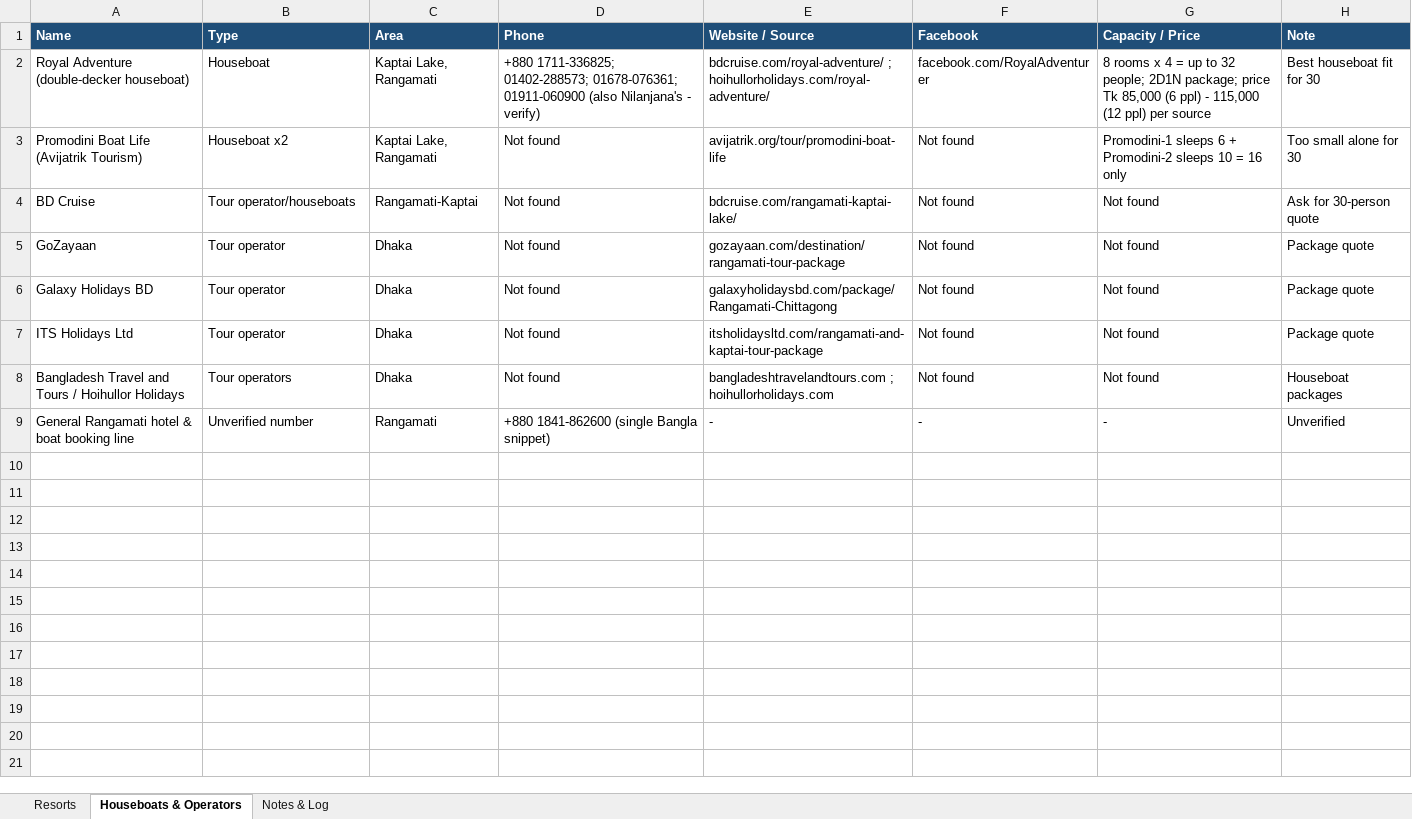
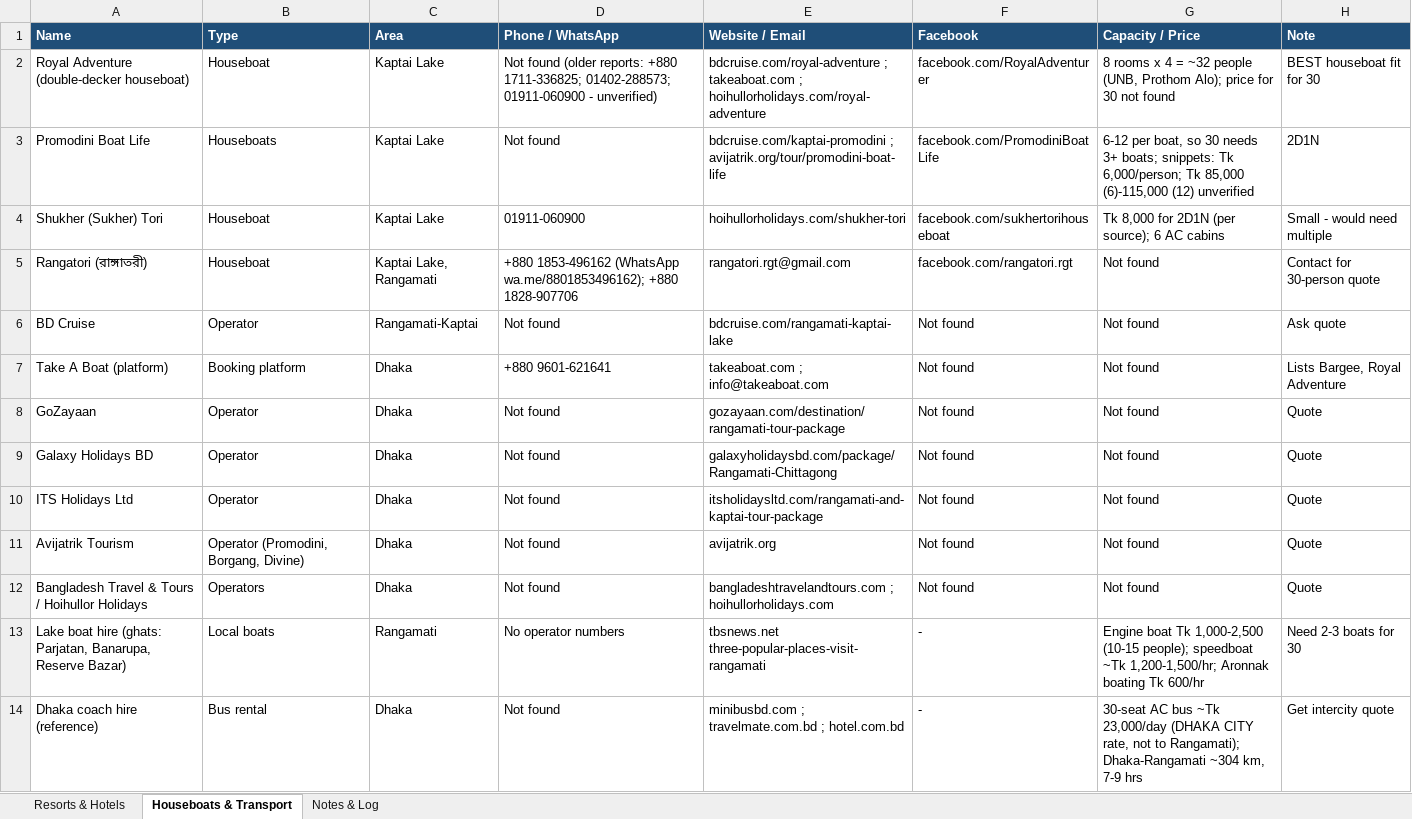
Before and after one commit to MustakAhmedcse/Tutorial, an Excel workbook: Kaptai_Rangamati_Resorts.xlsx, sheet Houseboats & Transport, drawn as a sheet; values as stored, in another font and other column widths than the file's, no borders; removed rows and columns are numbered as before the commit, all else as after; the diff names each change by its address in the sheet, - before the commit and + after, or states it on an @@ line.

```diff
--- a/Kaptai_Rangamati_Resorts.xlsx (sheet Houseboats & Transport)
+++ b/Kaptai_Rangamati_Resorts.xlsx (sheet Houseboats & Transport)
-sheet tab: Resorts
+sheet tab: Resorts & Hotels
-sheet tab: Houseboats & Operators
+sheet tab: Houseboats & Transport
-D1: Phone
+D1: Phone / WhatsApp
-E1: Website / Source
+E1: Website / Email
-C2 (Area): Kaptai Lake, Rangamati
+C2 (Area): Kaptai Lake
-D2 (Phone / WhatsApp): +880 1711-336825; 01402-288573; 01678-076361; 01911-060900 (also Nilanjana's - verify)
+D2 (Phone / WhatsApp): Not found (older reports: +880 1711-336825; 01402-288573; 01911-060900 - unverified)
-E2 (Website / Email): bdcruise.com/royal-adventure/ ; hoihullorholidays.com/royal-adventure/
+E2 (Website / Email): bdcruise.com/royal-adventure ; takeaboat.com ; hoihullorholidays.com/royal-adventure
-G2 (Capacity / Price): …4 = up to 32 people; 2D1N package; price Tk 85,000 (6 ppl) - 115,000 (12 ppl) per source
+G2 (Capacity / Price): …4 = ~32 people (UNB, Prothom Alo); price for 30 not found
-H2 (Note): Best houseboat fit for 30
+H2 (Note): BEST houseboat fit for 30
-row 3: Promodini Boat Life (Avijatrik Tourism) | Houseboat x2 | Kaptai Lake, Rangamati | Not found | avijatrik.org/tour/promodini-boat-life | Not found | Promodini-1 sleeps 6 + Promodini-2 sleeps 10 = 16 only | Too small alone for 30
+row 3: Promodini Boat Life | Houseboats | Kaptai Lake | Not found | bdcruise.com/kaptai-promodini ; avijatrik.org/tour/promodini-boat-life | facebook.com/PromodiniBoatLife | 6-12 per boat, so 30 needs 3+ boats; snippets: Tk 6,000/person; Tk 85,000 (6)-115,000 (12) unverified | 2D1N
+row 4: Shukher (Sukher) Tori | Houseboat | Kaptai Lake | 01911-060900 | hoihullorholidays.com/shukher-tori | facebook.com/sukhertorihouseboat | Tk 8,000 for 2D1N (per source); 6 AC cabins | Small - would need multiple
+row 5: Rangatori (রাঙ্গাতরী) | Houseboat | Kaptai Lake, Rangamati | +880 1853-496162 (WhatsApp wa.me/8801853496162); +880 1828-907706 | rangatori.rgt@gmail.com | facebook.com/rangatori.rgt | Not found | Contact for 30-person quote
-B6 (Type): Tour operator/houseboats
+B6 (Type): Operator
-E6 (Website / Email): bdcruise.com/rangamati-kaptai-lake/
+E6 (Website / Email): bdcruise.com/rangamati-kaptai-lake
-H6 (Note): Ask for 30-person quote
+H6 (Note): Ask quote
+row 7: Take A Boat (platform) | Booking platform | Dhaka | +880 9601-621641 | takeaboat.com ; info@takeaboat.com | Not found | Not found | Lists Bargee, Royal Adventure
-B8:B10 (Type): Tour operator
+B8:B10 (Type): Operator
-H8:H10 (Note): Package quote
+H8:H10 (Note): Quote
+row 11: Avijatrik Tourism | Operator (Promodini, Borgang, Divine) | Dhaka | Not found | avijatrik.org | Not found | Not found | Quote
-A12 (Name): Bangladesh Travel and Tours /…
+A12 (Name): Bangladesh Travel & Tours /…
-B12 (Type): Tour operators
+B12 (Type): Operators
-H12 (Note): Houseboat packages
+H12 (Note): Quote
-row 9: General Rangamati hotel & boat booking line | Unverified number | Rangamati | +880 1841-862600 (single Bangla snippet) | - | - | - | Unverified
+row 13: Lake boat hire (ghats: Parjatan, Banarupa, Reserve Bazar) | Local boats | Rangamati | No operator numbers | tbsnews.net three-popular-places-visit-rangamati | - | Engine boat Tk 1,000-2,500 (10-15 people); speedboat ~Tk 1,200-1,500/hr; Aronnak boating Tk 600/hr | Need 2-3 boats for 30
+row 14: Dhaka coach hire (reference) | Bus rental | Dhaka | Not found | minibusbd.com ; travelmate.com.bd ; hotel.com.bd | - | 30-seat AC bus ~Tk 23,000/day (DHAKA CITY rate, not to Rangamati); Dhaka-Rangamati ~304 km, 7-9 hrs | Get intercity quote
```
Also changed, not shown: sheet Resorts & Hotels, sheet Notes & Log.
